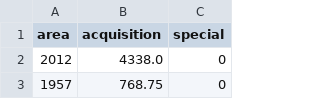
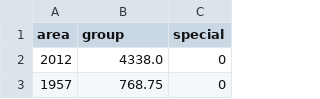
Before and after one commit to workergnome/dataviz-workshop, a CSV file: data/dims_highcharts.csv, drawn as a sheet; only a part is shown.

Commit message:
better docs, changed 'special' to 'group'

```diff
--- a/data/dims_highcharts.csv
+++ b/data/dims_highcharts.csv
@@ -1,2 +1,2 @@
-area,acquisition,special
+area,group,special
 2012,4338.0,0
```
Also changed, not shown: 8 other files.
